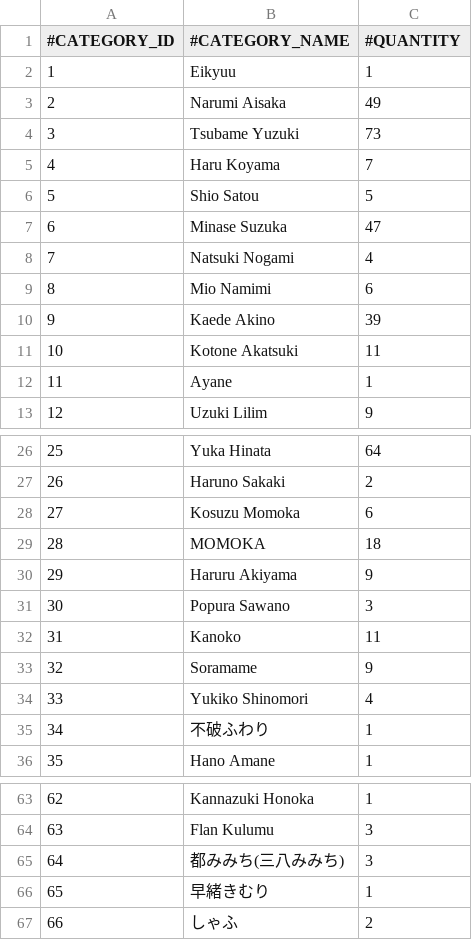
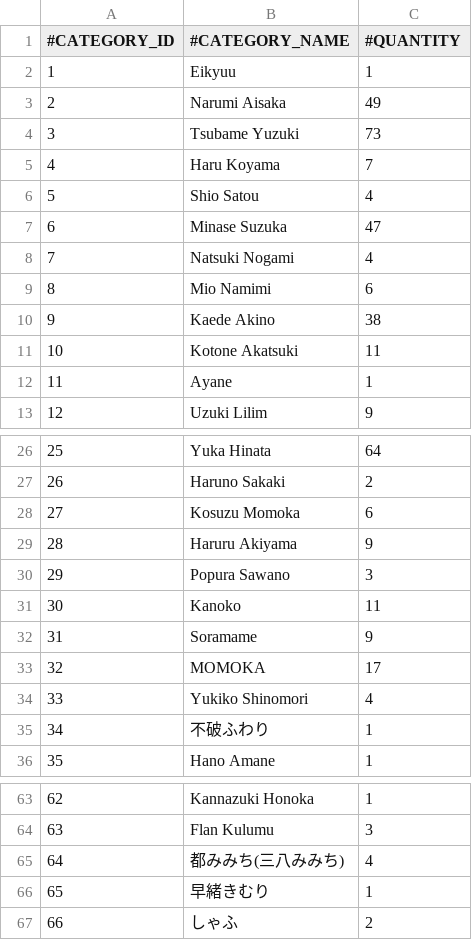
Before and after one commit to nguyenHoangDung0504/na-v3, a CSV file: @resources/databases/s1/cv.csv, drawn as a sheet; only a part is shown, gaps mark what is left out; removed rows and columns are numbered as before the commit, all else as after; the diff names each change by its address in the sheet, - before the commit and + after, or states it on an @@ line.

```diff
--- a/@resources/databases/s1/cv.csv
+++ b/@resources/databases/s1/cv.csv
-C6 (#QUANTITY): 5
+C6 (#QUANTITY): 4
-C10 (#QUANTITY): 39
+C10 (#QUANTITY): 38
-row 29: 28 | MOMOKA | 18
@@ column A (#CATEGORY_ID) renumbered between rows 29 and 32 @@
+row 33: 32 | MOMOKA | 17
-C65 (#QUANTITY): 3
+C65 (#QUANTITY): 4
```
Also changed, not shown: @resources/databases/s1/prefix.csv, @resources/databases/s1/series.csv, 36 other files.
